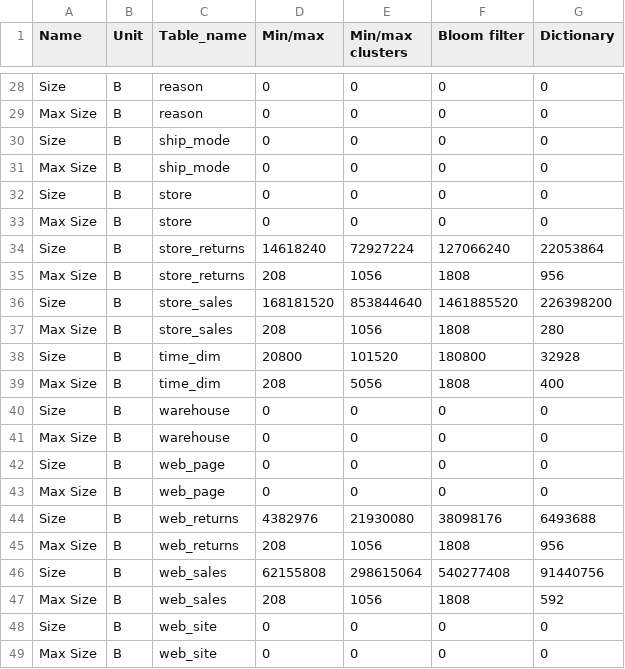
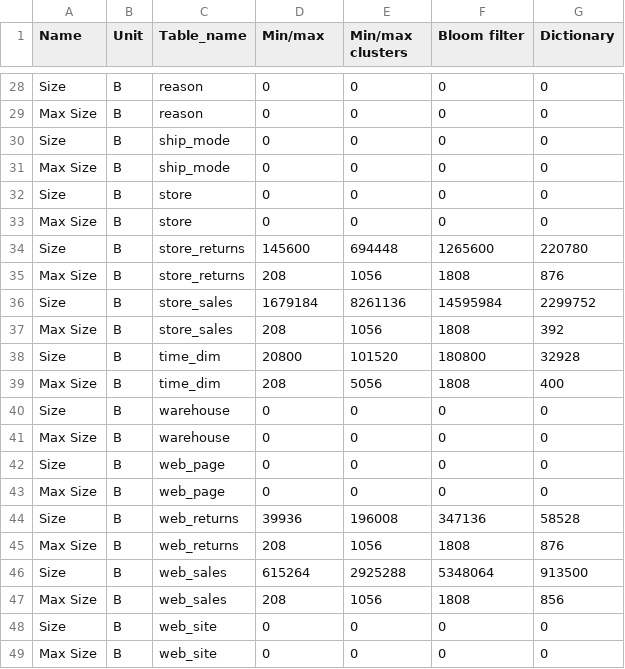
Before and after one commit to Burdmann/duckdb, a CSV file: xperiments_results/tpcds/processed/size.csv, drawn as a sheet; only a part is shown, gaps mark what is left out; the diff covers the shown part only.

```diff
--- a/xperiments_results/tpcds/processed/size.csv
+++ b/xperiments_results/tpcds/processed/size.csv
@@ -33,6 +33,6 @@ Size,B,store,0,0,0,0
 Max Size,B,store,0,0,0,0
-Size,B,store_returns,14618240,72927224,127066240,22053864
-Max Size,B,store_returns,208,1056,1808,956
-Size,B,store_sales,168181520,853844640,1461885520,226398200
-Max Size,B,store_sales,208,1056,1808,280
+Size,B,store_returns,145600,694448,1265600,220780
+Max Size,B,store_returns,208,1056,1808,876
+Size,B,store_sales,1679184,8261136,14595984,2299752
+Max Size,B,store_sales,208,1056,1808,392
 Size,B,time_dim,20800,101520,180800,32928
@@ -43,6 +43,6 @@ Size,B,web_page,0,0,0,0
 Max Size,B,web_page,0,0,0,0
-Size,B,web_returns,4382976,21930080,38098176,6493688
-Max Size,B,web_returns,208,1056,1808,956
-Size,B,web_sales,62155808,298615064,540277408,91440756
-Max Size,B,web_sales,208,1056,1808,592
+Size,B,web_returns,39936,196008,347136,58528
+Max Size,B,web_returns,208,1056,1808,876
+Size,B,web_sales,615264,2925288,5348064,913500
+Max Size,B,web_sales,208,1056,1808,856
 Size,B,web_site,0,0,0,0
```
Also changed, not shown: 32 edited cells elsewhere in this file, xperiments_results/tpcds/processed/ingestion.csv, 9 other files.
